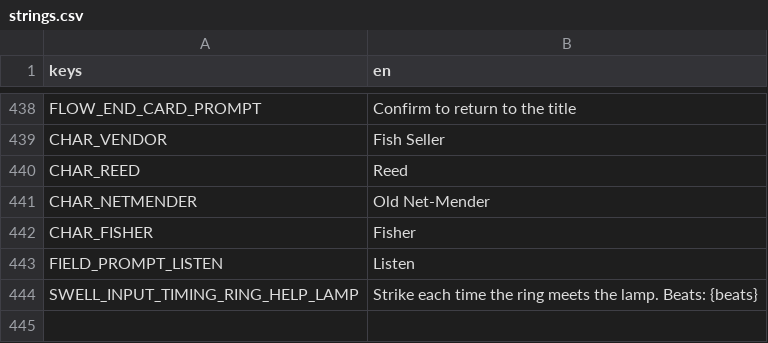
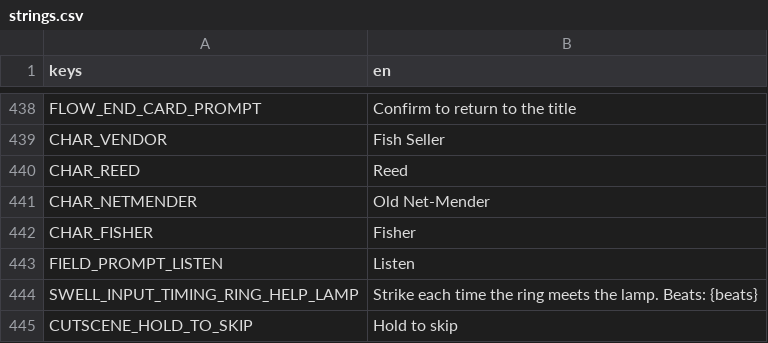
Before and after one commit to LeviticusFigglebottom/ClaudalFantasyX, a CSV file: game/data/loc/strings.csv, drawn as a sheet; only a part is shown, gaps mark what is left out.

```diff
--- a/game/data/loc/strings.csv
+++ b/game/data/loc/strings.csv
@@ -444 +444,2 @@ FIELD_PROMPT_LISTEN,Listen
 SWELL_INPUT_TIMING_RING_HELP_LAMP,Strike each time the ring meets the lamp. Beats: {beats}
+CUTSCENE_HOLD_TO_SKIP,Hold to skip
```
Also changed, not shown: 7 other files.
